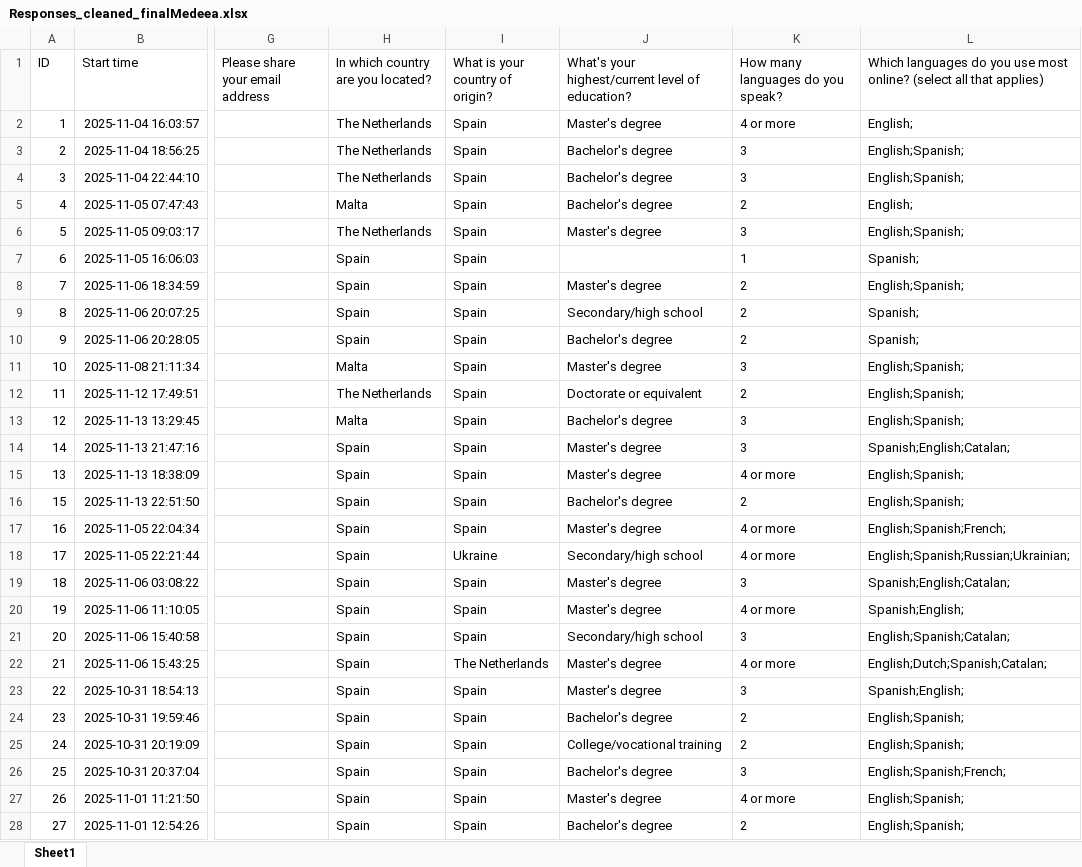
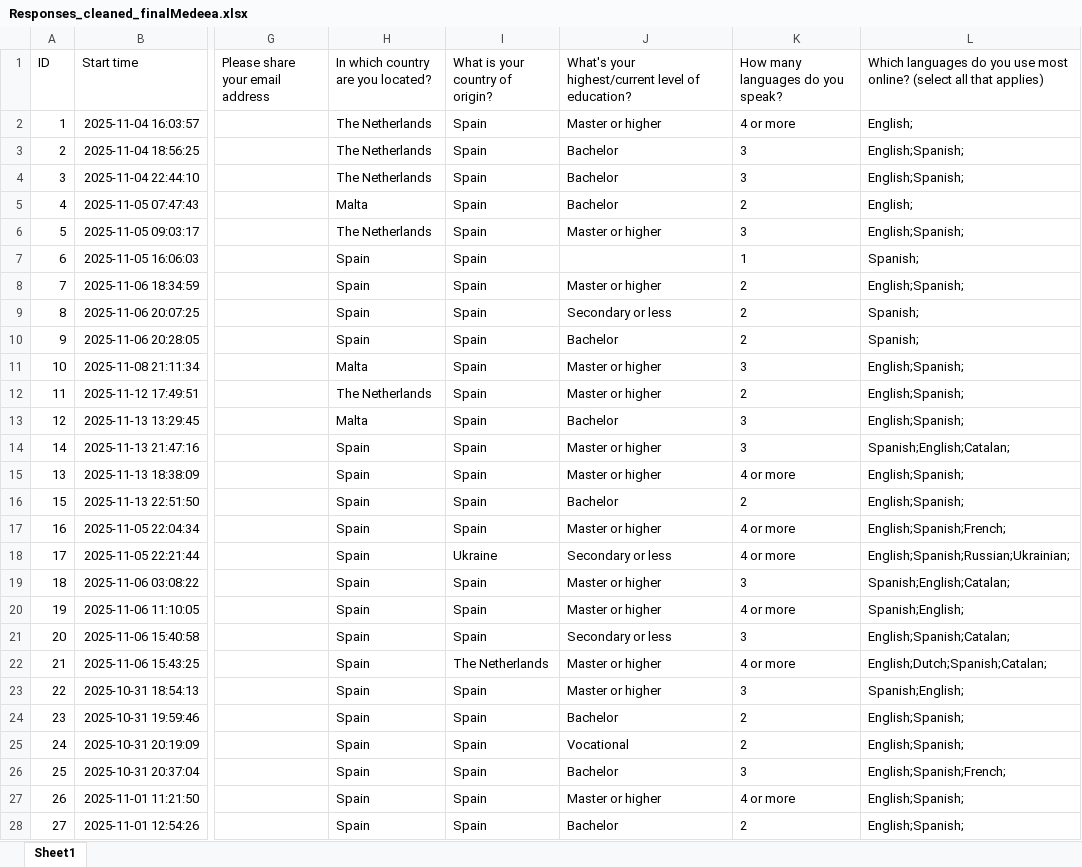
Before and after one commit to IdreesDehistani/Business_stats, an Excel workbook: Responses_cleaned_finalMedeea.xlsx, sheet Sheet1, drawn as a sheet; only a part is shown, gaps mark what is left out; values as stored, in another font and other column widths than the file's, no borders; the diff covers the shown part only; the diff names each change by its address in the sheet, - before the commit and + after, or states it on an @@ line.

Commit message:
excel done

```diff
--- a/Responses_cleaned_finalMedeea.xlsx (sheet Sheet1)
+++ b/Responses_cleaned_finalMedeea.xlsx (sheet Sheet1)
-J2: Master's degree
+J2: Master or higher
-J3:J5: Bachelor's degree
+J3:J5: Bachelor
-J6: Master's degree
+J6: Master or higher
-J8: Master's degree
+J8: Master or higher
-J9: Secondary/high school
+J9: Secondary or less
-J10: Bachelor's degree
+J10: Bachelor
-J11: Master's degree
+J11: Master or higher
-J12: Doctorate or equivalent
+J12: Master or higher
-J13: Bachelor's degree
+J13: Bachelor
-J14:J15: Master's degree
+J14:J15: Master or higher
-J16: Bachelor's degree
+J16: Bachelor
-J17: Master's degree
+J17: Master or higher
-J18: Secondary/high school
+J18: Secondary or less
-J19:J20: Master's degree
+J19:J20: Master or higher
-J21: Secondary/high school
+J21: Secondary or less
-J22:J23: Master's degree
+J22:J23: Master or higher
-J24: Bachelor's degree
+J24: Bachelor
-J25: College/vocational training
+J25: Vocational
-J26: Bachelor's degree
+J26: Bachelor
-J27: Master's degree
+J27: Master or higher
-J28: Bachelor's degree
+J28: Bachelor
```
Also changed, not shown: 654 edited cells elsewhere in this sheet.
